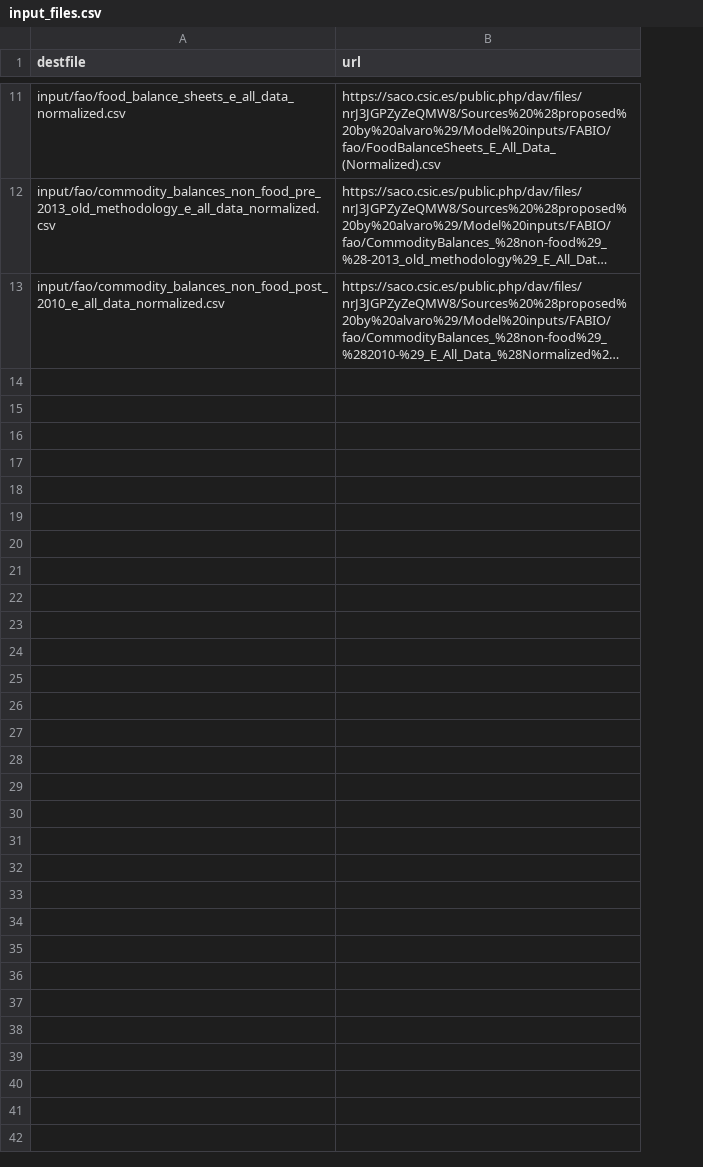
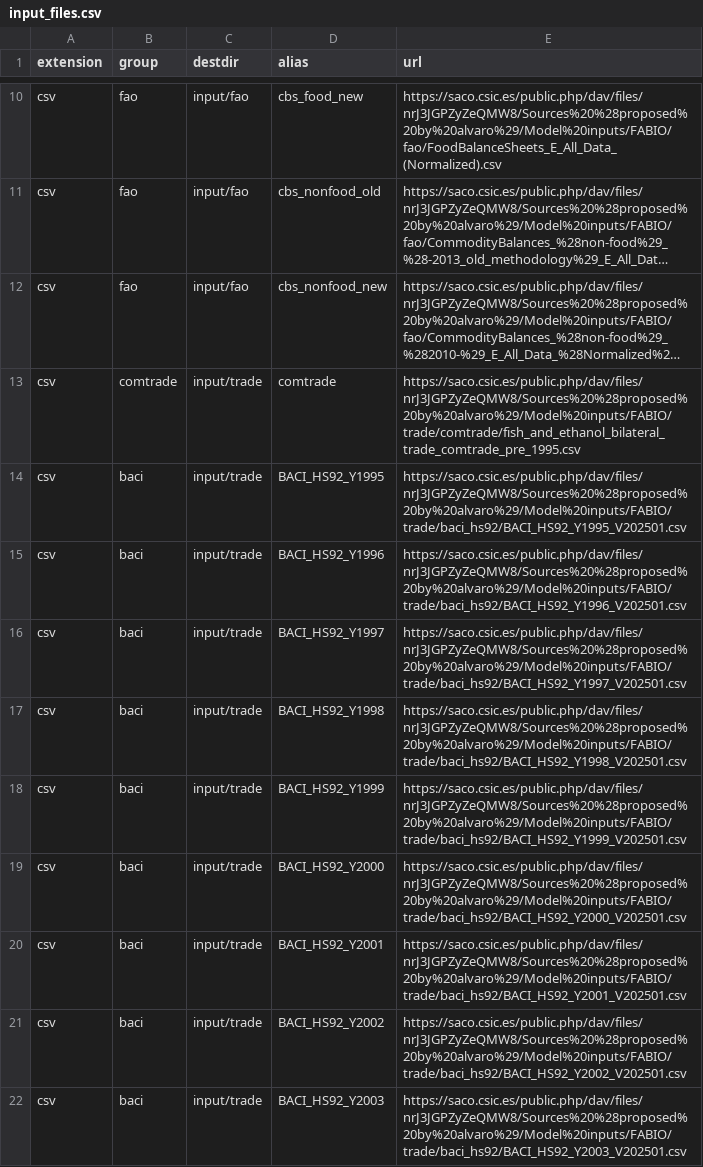
Before and after one commit to lbm364dl/fabio, a CSV file: inst/input_files.csv, drawn as a sheet; only a part is shown, gaps mark what is left out; long unchanged cells end in …; removed rows and columns are numbered as before the commit, all else as after; the diff covers the shown part only; the diff names each change by its address in the sheet, - before the commit and + after, or states it on an @@ line.

```diff
--- a/inst/input_files.csv
+++ b/inst/input_files.csv
-column A (destfile), rows 11-13: input/fao/food_balance_sheets_e_all_data_normalized.csv | input/fao/commodity_balances_non_food_pre_2013_old_methodology_e_all_data_normalized.csv | input/fao/commodity_balances_non_food_post_2010_e_all_data_normalized.csv
+column A (extension), rows 10-12: all csv
+column B (group), rows 10-12: all fao
+column C (destdir), rows 10-12: all input/fao
+column D (alias), rows 10-12: cbs_food_new | cbs_nonfood_old | cbs_nonfood_new
+row 13: csv | comtrade | input/trade | comtrade | https://saco.csic.es/public.php/dav/files/nrJ3JGPZyZeQMW8/Sources%20%28proposed%20by%20alvaro%29/Model%20inputs/FABIO/trade/comtrade/fish_and_ethanol_bilateral_trade_comtrade_pre_1995.csv
+row 14: csv | baci | input/trade | BACI_HS92_Y1995 | https://saco.csic.es/public.php/dav/files/nrJ3JGPZyZeQMW8/Sources%20%28proposed%20by%20alvaro%29/Model%20inputs/FABIO/trade/baci_hs92/BACI_HS92_Y1995_V202501.csv
+row 15: csv | baci | input/trade | BACI_HS92_Y1996 | https://saco.csic.es/public.php/dav/files/nrJ3JGPZyZeQMW8/Sources%20%28proposed%20by%20alvaro%29/Model%20inputs/FABIO/trade/baci_hs92/BACI_HS92_Y1996_V202501.csv
+row 16: csv | baci | input/trade | BACI_HS92_Y1997 | https://saco.csic.es/public.php/dav/files/nrJ3JGPZyZeQMW8/Sources%20%28proposed%20by%20alvaro%29/Model%20inputs/FABIO/trade/baci_hs92/BACI_HS92_Y1997_V202501.csv
+row 17: csv | baci | input/trade | BACI_HS92_Y1998 | https://saco.csic.es/public.php/dav/files/nrJ3JGPZyZeQMW8/Sources%20%28proposed%20by%20alvaro%29/Model%20inputs/FABIO/trade/baci_hs92/BACI_HS92_Y1998_V202501.csv
+row 18: csv | baci | input/trade | BACI_HS92_Y1999 | https://saco.csic.es/public.php/dav/files/nrJ3JGPZyZeQMW8/Sources%20%28proposed%20by%20alvaro%29/Model%20inputs/FABIO/trade/baci_hs92/BACI_HS92_Y1999_V202501.csv
+row 19: csv | baci | input/trade | BACI_HS92_Y2000 | https://saco.csic.es/public.php/dav/files/nrJ3JGPZyZeQMW8/Sources%20%28proposed%20by%20alvaro%29/Model%20inputs/FABIO/trade/baci_hs92/BACI_HS92_Y2000_V202501.csv
+row 20: csv | baci | input/trade | BACI_HS92_Y2001 | https://saco.csic.es/public.php/dav/files/nrJ3JGPZyZeQMW8/Sources%20%28proposed%20by%20alvaro%29/Model%20inputs/FABIO/trade/baci_hs92/BACI_HS92_Y2001_V202501.csv
+row 21: csv | baci | input/trade | BACI_HS92_Y2002 | https://saco.csic.es/public.php/dav/files/nrJ3JGPZyZeQMW8/Sources%20%28proposed%20by%20alvaro%29/Model%20inputs/FABIO/trade/baci_hs92/BACI_HS92_Y2002_V202501.csv
+row 22: csv | baci | input/trade | BACI_HS92_Y2003 | https://saco.csic.es/public.php/dav/files/nrJ3JGPZyZeQMW8/Sources%20%28proposed%20by%20alvaro%29/Model%20inputs/FABIO/trade/baci_hs92/BACI_HS92_Y2003_V202501.csv
```
Also changed, not shown: 20 added rows and 1 moved row elsewhere in this file, 2 other files.
